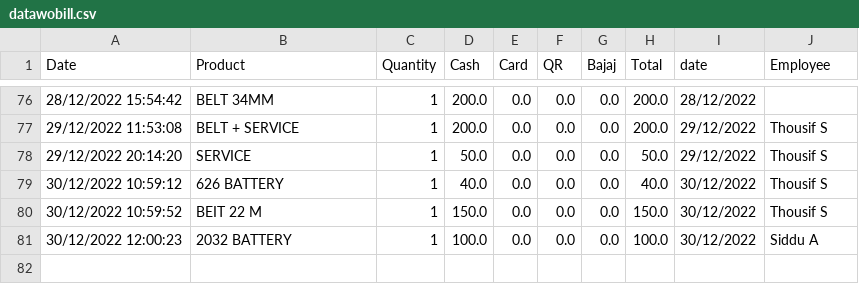
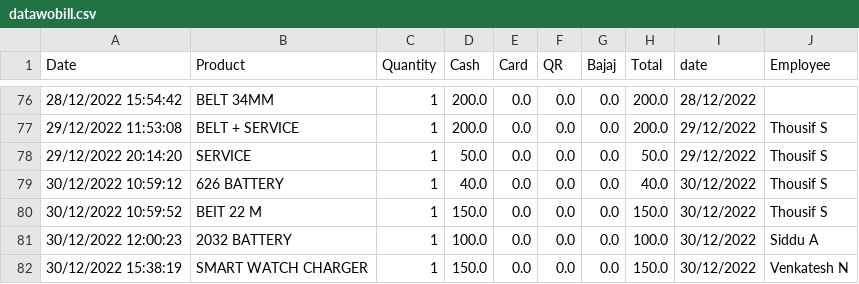
Before and after one commit to shilpa2806/Shop_Nandyal, a CSV file: datawobill.csv, drawn as a sheet; only a part is shown, gaps mark what is left out.

Commit message:
committing files

```diff
--- a/datawobill.csv
+++ b/datawobill.csv
@@ -81 +81,2 @@ Date,Product,Quantity,Cash,Card,QR,Bajaj,Total,date,Employee
 30/12/2022 12:00:23,2032 BATTERY,1,100.0,0.0,0.0,0.0,100.0,30/12/2022,Siddu A
+30/12/2022 15:38:19,SMART WATCH CHARGER,1,150.0,0.0,0.0,0.0,150.0,30/12/2022,Venkatesh N
```
